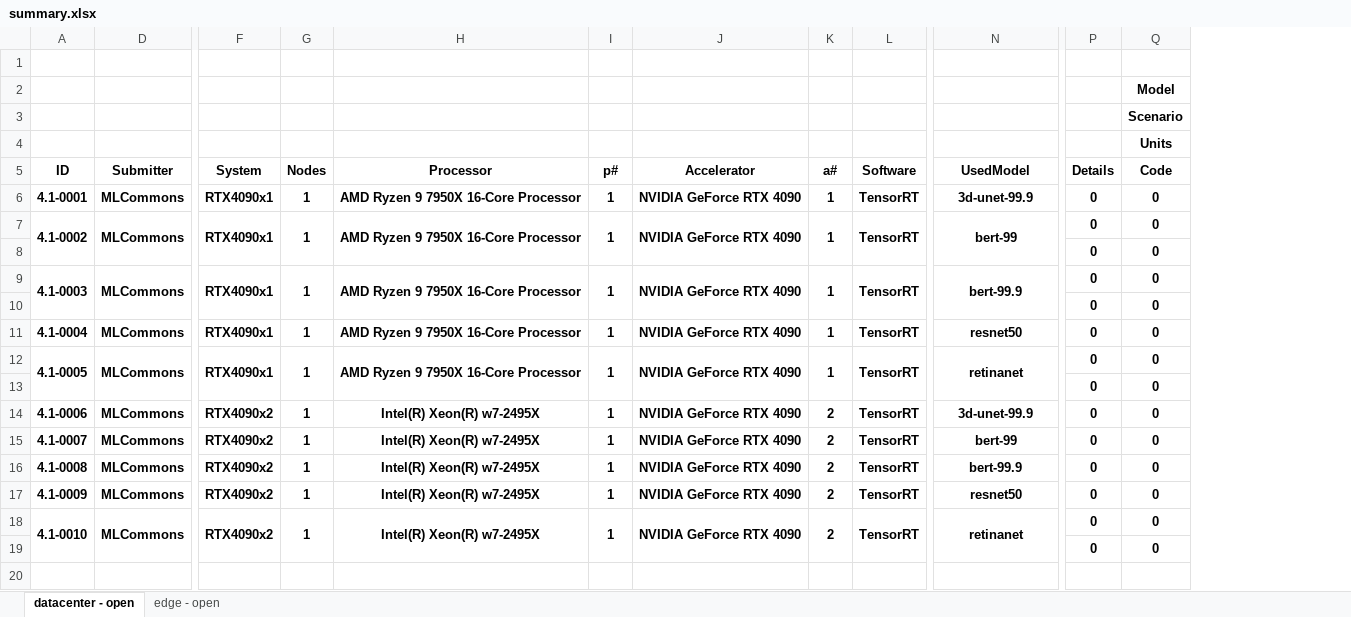
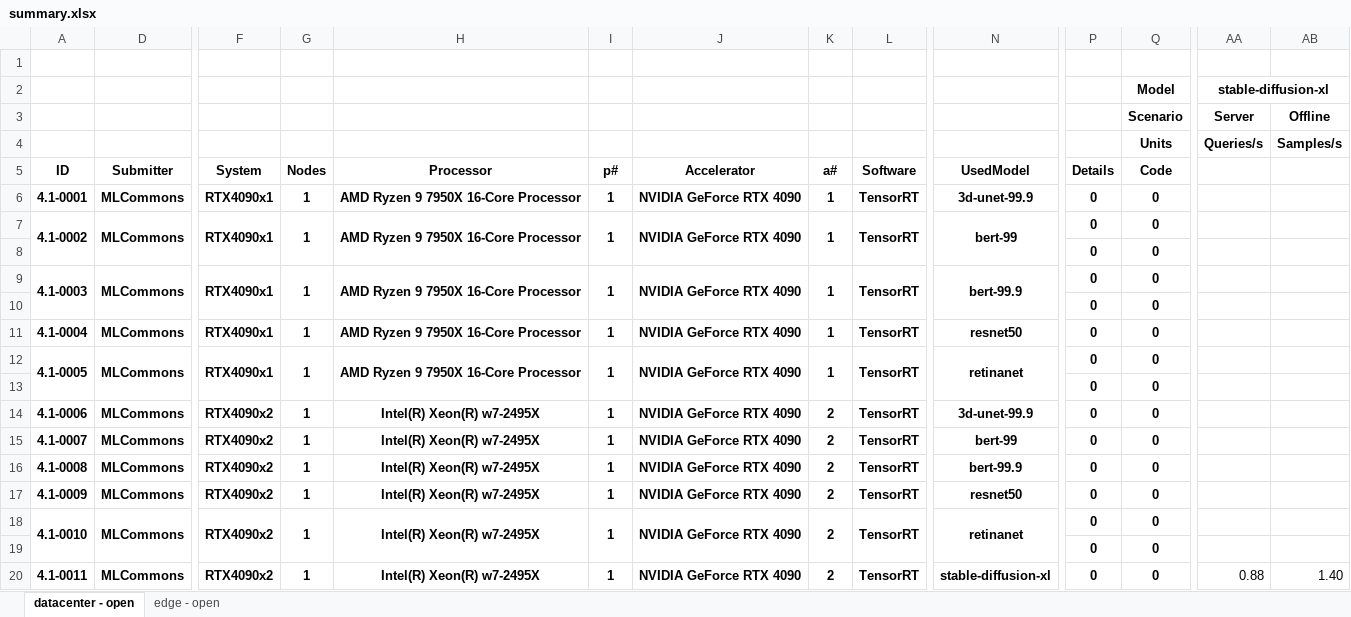
Before and after one commit to mlcommons/mlperf_inference_unofficial_submissions_v5.0, an Excel workbook: summary.xlsx, sheet datacenter - open, drawn as a sheet; only a part is shown, gaps mark what is left out; values as stored, in another font and other column widths than the file's, no borders; conditional formats not drawn; rows hold the shown columns only; the diff names each change by its address in the sheet, - before the commit and + after, or states it on an @@ line.

Commit message:
Updated results summary [skip ci]

```diff
--- a/summary.xlsx (sheet datacenter - open)
+++ b/summary.xlsx (sheet datacenter - open)
+column AA, rows 2-4: stable-diffusion-xl | Server | Queries/s
+column AB, rows 3-4: Offline | Samples/s
+row 20: 4.1-0011 | MLCommons | RTX4090x2 | 1 | Intel(R) Xeon(R) w7-2495X | 1 | NVIDIA GeForce RTX 4090 | 2 | TensorRT | stable-diffusion-xl | 0 | 0 | 0.88 | 1.40
```
Also changed, not shown: sheet edge - open, hidden cells, 4 other files.
